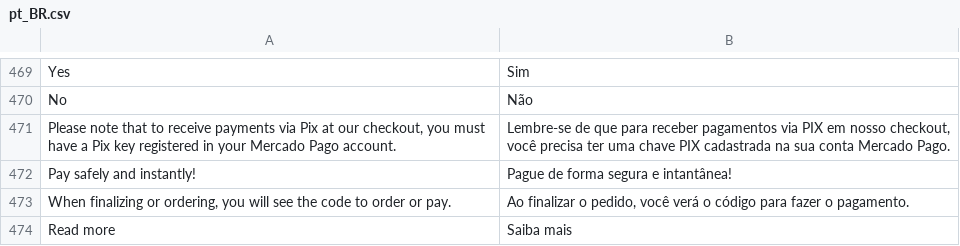
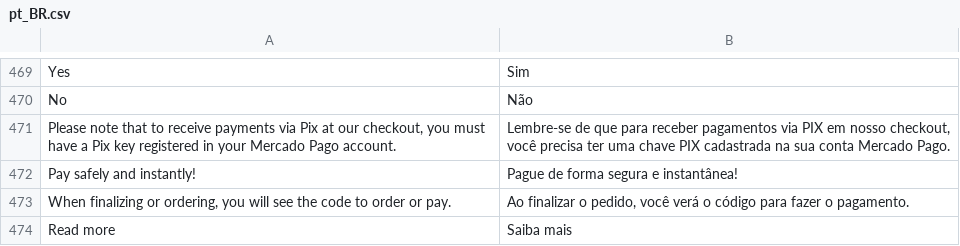
Before and after one commit to mercadopago/cart-magento2, a CSV file: src/MercadoPago/Core/i18n/pt_BR.csv, drawn as a sheet; only a part is shown, gaps mark what is left out; the diff names each change by its address in the sheet, - before the commit and + after, or states it on an @@ line.

Commit message:
adjusted word on i18n

```diff
--- a/src/MercadoPago/Core/i18n/pt_BR.csv
+++ b/src/MercadoPago/Core/i18n/pt_BR.csv
-B472: Pague de forma segura e intantânea!
+B472: Pague de forma segura e instantânea!
```
